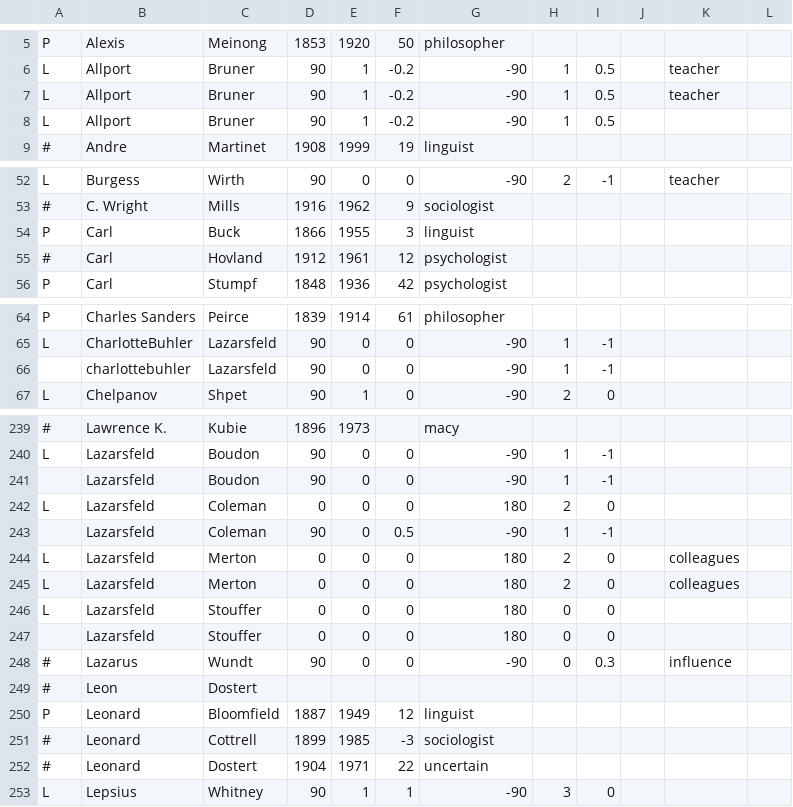
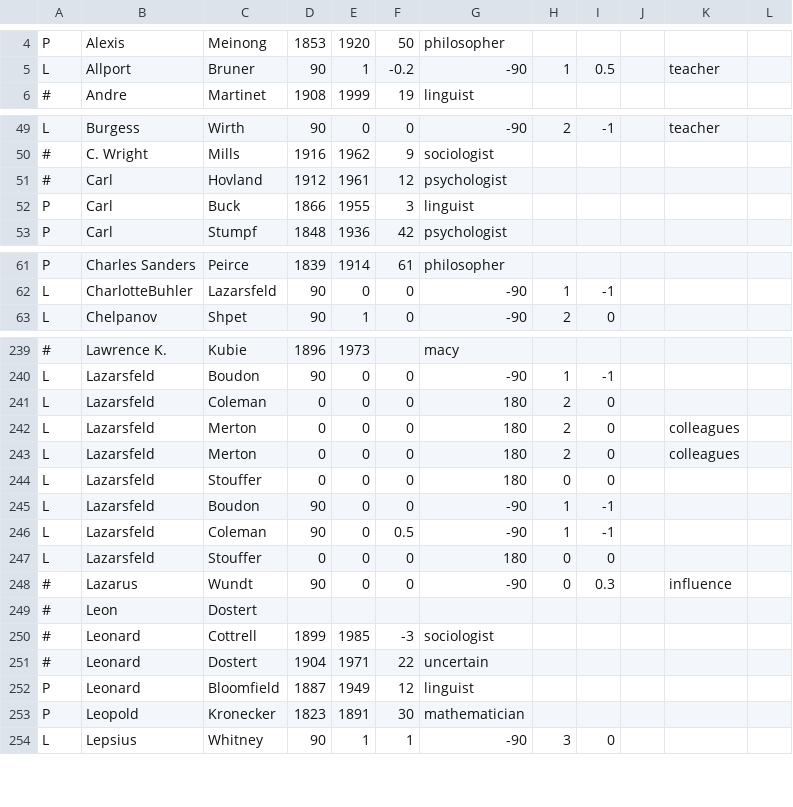
Before and after one commit to JohnAGoldsmith/TimeView, a CSV file: test.csv, drawn as a sheet; only a part is shown, gaps mark what is left out; removed rows and columns are numbered as before the commit, all else as after; the diff covers the shown part only; the diff names each change by its address in the sheet, - before the commit and + after, or states it on an @@ line.

```diff
--- a/test.csv
+++ b/test.csv
-row 7: L | Allport | Bruner | 90 | 1 | -0.2 | -90 | 1 | 0.5 |  | teacher
-row 8: L | Allport | Bruner | 90 | 1 | -0.2 | -90 | 1 | 0.5
@@ row 55 moved to row 51: # @@
-row 66:  | charlottebuhler | Lazarsfeld | 90 | 0 | 0 | -90 | 1 | -1
-row 241:  | Lazarsfeld | Boudon | 90 | 0 | 0 | -90 | 1 | -1
-row 243:  | Lazarsfeld | Coleman | 90 | 0 | 0.5 | -90 | 1 | -1
+row 245: L | Lazarsfeld | Boudon | 90 | 0 | 0 | -90 | 1 | -1
+row 246: L | Lazarsfeld | Coleman | 90 | 0 | 0.5 | -90 | 1 | -1
-A247: (empty)
+A247: L
@@ row 250 moved to row 252: P @@
@@ row 445 moved to row 253: P @@
```
Also changed, not shown: 2 added rows, 2 removed rows, 23 moved rows and 21 edited cells elsewhere in this file, 6 other files.
